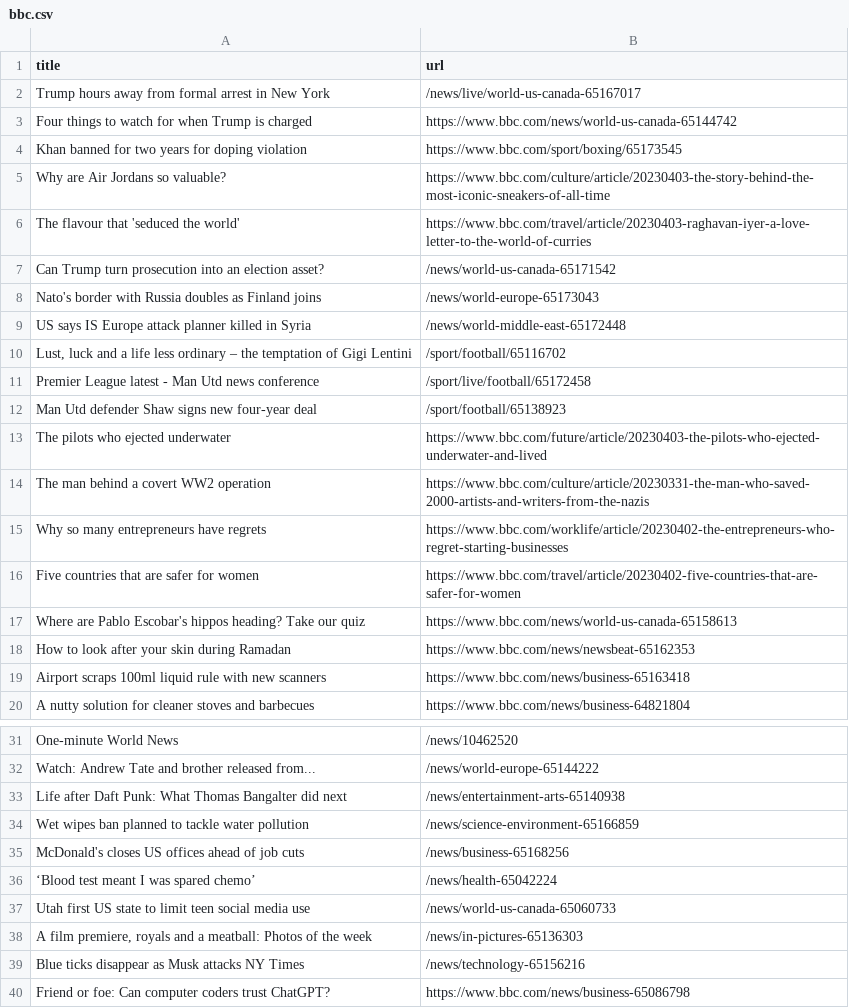
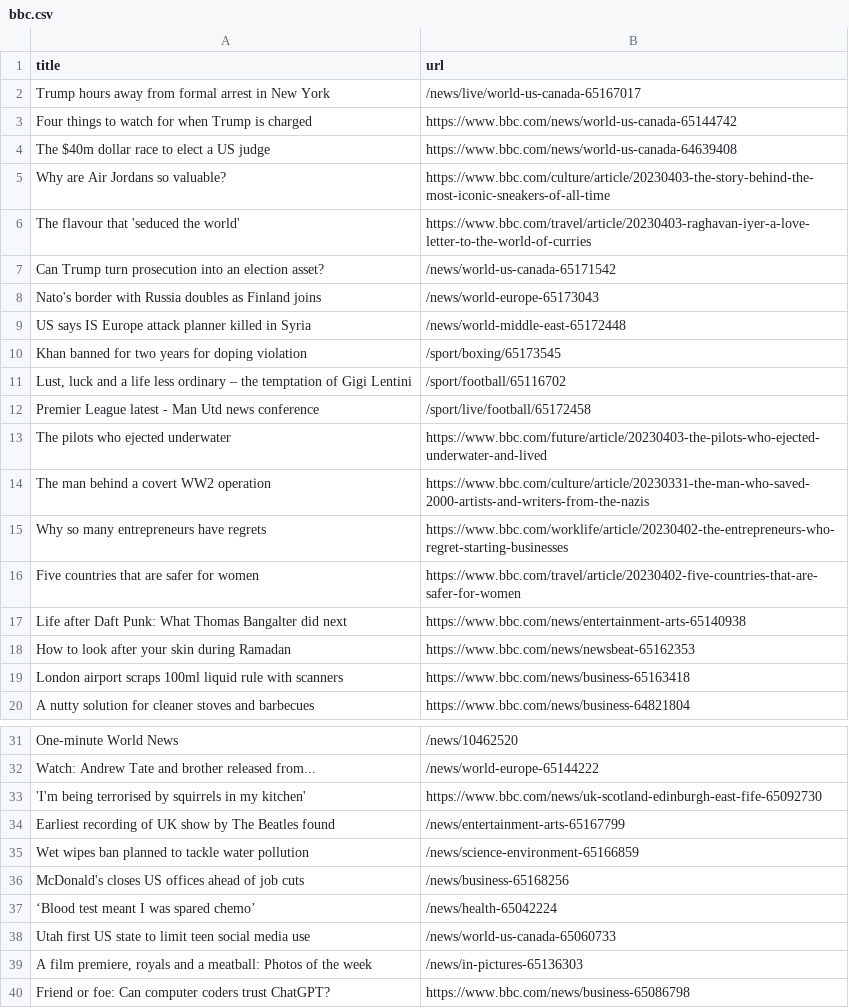
Before and after one commit to ramanshreya/automatic-scraper, a CSV file: bbc.csv, drawn as a sheet; only a part is shown, gaps mark what is left out.

```diff
--- a/bbc.csv
+++ b/bbc.csv
@@ -3,3 +3,3 @@ Trump hours away from formal arrest in New York,/news/live/world-us-canada-65167
 Four things to watch for when Trump is charged,https://www.bbc.com/news/world-us-canada-65144742
-Khan banned for two years for doping violation,https://www.bbc.com/sport/boxing/65173545
+The $40m dollar race to elect a US judge,https://www.bbc.com/news/world-us-canada-64639408
 Why are Air Jordans so valuable?,https://www.bbc.com/culture/article/20230403-the-story-behind-the-most-iconic-sneakers-of-all-time
@@ -9,5 +9,5 @@ Nato's border with Russia doubles as Finland joins,/news/world-europe-65173043
 US says IS Europe attack planner killed in Syria,/news/world-middle-east-65172448
+Khan banned for two years for doping violation,/sport/boxing/65173545
 "Lust, luck and a life less ordinary – the temptation of Gigi Lentini",/sport/football/65116702
 Premier League latest - Man Utd news conference,/sport/live/football/65172458
-Man Utd defender Shaw signs new four-year deal,/sport/football/65138923
 The pilots who ejected underwater,https://www.bbc.com/future/article/20230403-the-pilots-who-ejected-underwater-and-lived
@@ -16,5 +16,5 @@ Why so many entrepreneurs have regrets,https://www.bbc.com/worklife/article/2023
 Five countries that are safer for women,https://www.bbc.com/travel/article/20230402-five-countries-that-are-safer-for-women
-Where are Pablo Escobar's hippos heading? Take our quiz,https://www.bbc.com/news/world-us-canada-65158613
+Life after Daft Punk: What Thomas Bangalter did next,https://www.bbc.com/news/entertainment-arts-65140938
 How to look after your skin during Ramadan,https://www.bbc.com/news/newsbeat-65162353
-Airport scraps 100ml liquid rule with new scanners,https://www.bbc.com/news/business-65163418
+London airport scraps 100ml liquid rule with scanners,https://www.bbc.com/news/business-65163418
 A nutty solution for cleaner stoves and barbecues,https://www.bbc.com/news/business-64821804
@@ -32,3 +32,4 @@ One-minute World News,/news/10462520
 Watch: Andrew Tate and brother released from...,/news/world-europe-65144222
-Life after Daft Punk: What Thomas Bangalter did next,/news/entertainment-arts-65140938
+'I'm being terrorised by squirrels in my kitchen',https://www.bbc.com/news/uk-scotland-edinburgh-east-fife-65092730
+Earliest recording of UK show by The Beatles found,/news/entertainment-arts-65167799
 Wet wipes ban planned to tackle water pollution,/news/science-environment-65166859
@@ -38,3 +39,2 @@ Utah first US state to limit teen social media use,/news/world-us-canada-6506073
 "A film premiere, royals and a meatball: Photos of the week",/news/in-pictures-65136303
-Blue ticks disappear as Musk attacks NY Times,/news/technology-65156216
 Friend or foe: Can computer coders trust ChatGPT?,https://www.bbc.com/news/business-65086798
```
